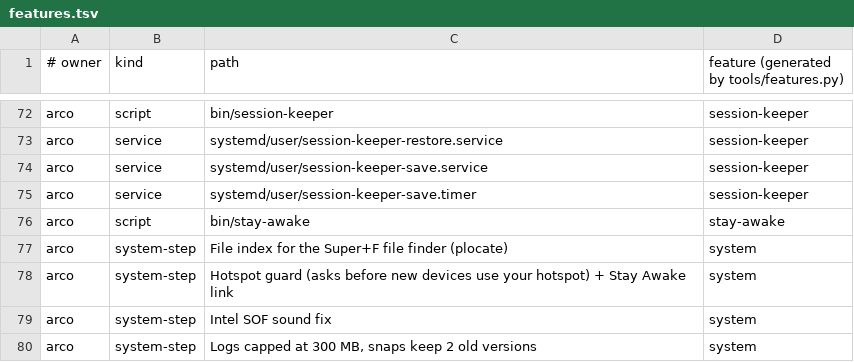
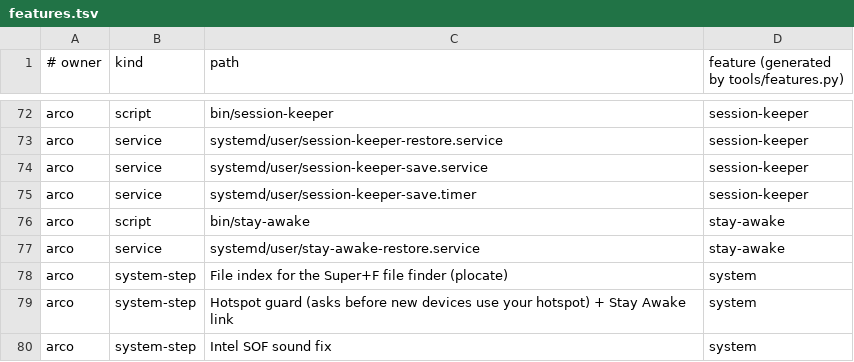
Before and after one commit to apj21-s/ubuntu_extension_marco-, a TSV file: features.tsv, drawn as a sheet; only a part is shown, gaps mark what is left out; the shorter side is filled out with more unchanged rows; the diff names each change by its address in the sheet, - before the commit and + after, or states it on an @@ line.

Commit message:
Stay Awake survives logout

```diff
--- a/features.tsv
+++ b/features.tsv
+row 77: arco | service | systemd/user/stay-awake-restore.service | stay-awake
```
Also changed, not shown: 5 other files.
